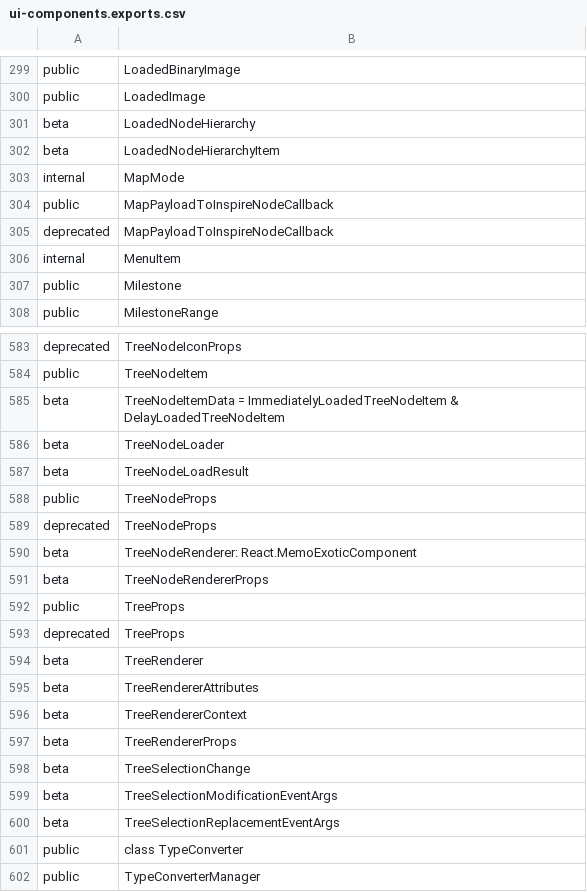
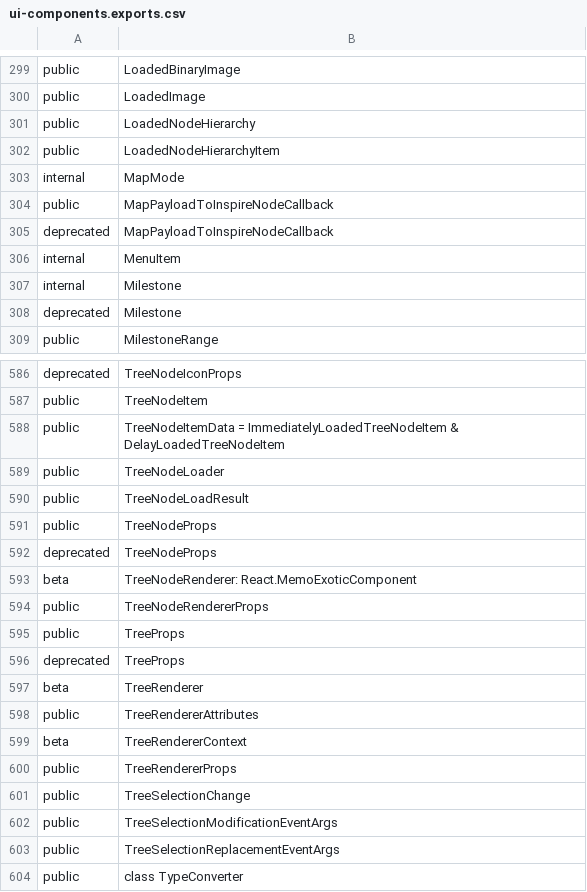
Before and after one commit to iTwin/itwinjs-core, a CSV file: common/api/summary/ui-components.exports.csv, drawn as a sheet; only a part is shown, gaps mark what is left out; the shorter side is filled out with more unchanged rows; the diff covers the shown part only.

```diff
--- a/common/api/summary/ui-components.exports.csv
+++ b/common/api/summary/ui-components.exports.csv
@@ -300,4 +300,4 @@ public;LoadedBinaryImage
 public;LoadedImage
-beta;LoadedNodeHierarchy
-beta;LoadedNodeHierarchyItem
+public;LoadedNodeHierarchy
+public;LoadedNodeHierarchyItem
 internal;MapMode
@@ -306,3 +306,4 @@ deprecated;MapPayloadToInspireNodeCallback
 internal;MenuItem
-public;Milestone
+internal;Milestone
+deprecated;Milestone
 public;MilestoneRange
@@ -584,5 +587,5 @@ deprecated;TreeNodeIconProps
 public;TreeNodeItem
-beta;TreeNodeItemData = ImmediatelyLoadedTreeNodeItem & DelayLoadedTreeNodeItem
-beta;TreeNodeLoader
-beta;TreeNodeLoadResult
+public;TreeNodeItemData = ImmediatelyLoadedTreeNodeItem & DelayLoadedTreeNodeItem
+public;TreeNodeLoader
+public;TreeNodeLoadResult
 public;TreeNodeProps
@@ -590,3 +593,3 @@ deprecated;TreeNodeProps
 beta;TreeNodeRenderer: React.MemoExoticComponent
-beta;TreeNodeRendererProps
+public;TreeNodeRendererProps
 public;TreeProps
@@ -594,8 +597,8 @@ deprecated;TreeProps
 beta;TreeRenderer
-beta;TreeRendererAttributes
+public;TreeRendererAttributes
 beta;TreeRendererContext
-beta;TreeRendererProps
-beta;TreeSelectionChange
-beta;TreeSelectionModificationEventArgs
-beta;TreeSelectionReplacementEventArgs
+public;TreeRendererProps
+public;TreeSelectionChange
+public;TreeSelectionModificationEventArgs
+public;TreeSelectionReplacementEventArgs
 public;class TypeConverter
```
Also changed, not shown: 2 added rows and 41 edited cells elsewhere in this file, common/api/summary/ui-framework.exports.csv, 21 other files.
